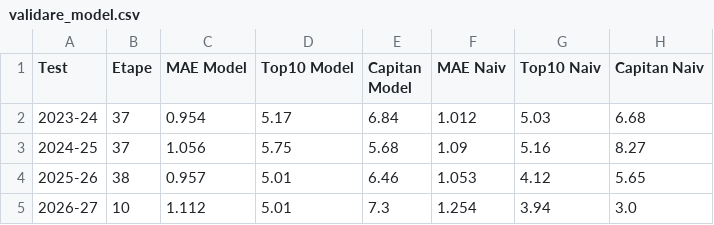
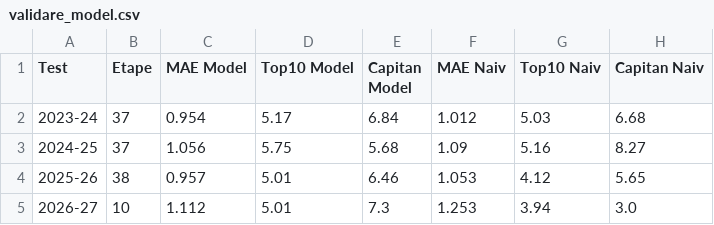
Before and after one commit to adi-stefan-goku/FPL-inatorul, a CSV file: data/validare_model.csv, drawn as a sheet.

```diff
--- a/data/validare_model.csv
+++ b/data/validare_model.csv
@@ -4,2 +4,2 @@ Test,Etape,MAE Model,Top10 Model,Capitan Model,MAE Naiv,Top10 Naiv,Capitan Naiv
 2025-26,38,0.957,5.01,6.46,1.053,4.12,5.65
-2026-27,10,1.112,5.01,7.3,1.254,3.94,3.0
+2026-27,10,1.112,5.01,7.3,1.253,3.94,3.0
```
Also changed, not shown: data/arhiva/predictii_etapa_12.csv, data/fixtures.csv, 5 other files.
